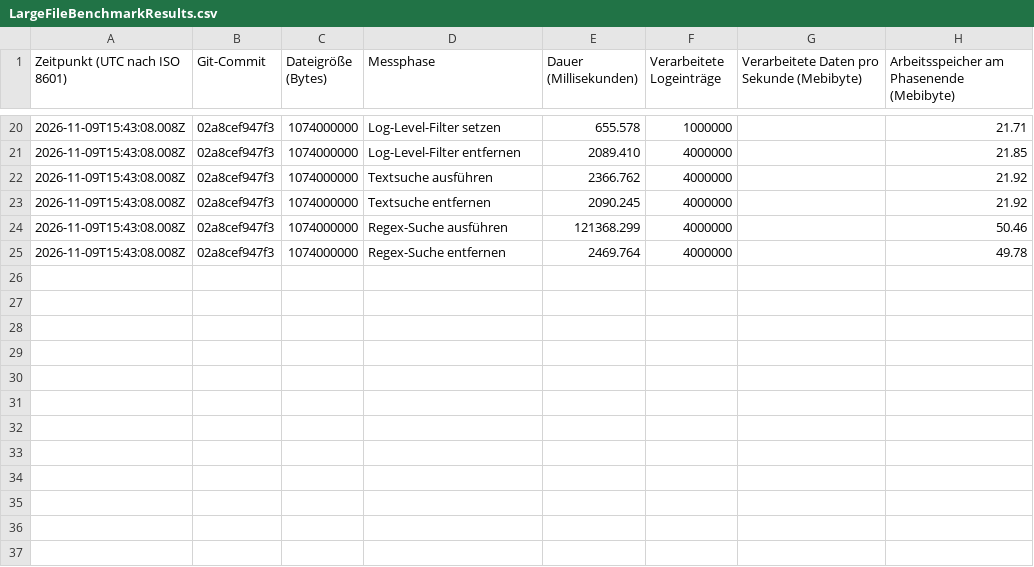
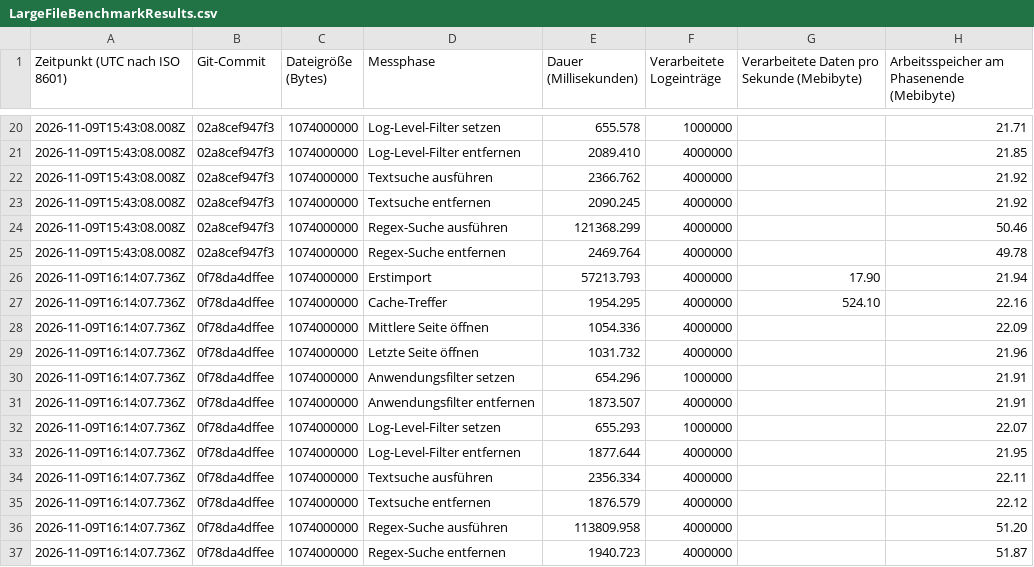
Before and after one commit to Dingola/Qt-LogViewer, a CSV file: Docs/Performance/Results/LargeFileBenchmarkResults.csv, drawn as a sheet; only a part is shown, gaps mark what is left out.

Commit message:
perf(paging): optimize timestamp-ordered cache pages
- select page IDs through the covering timestamp index before metadata joins
- preserve the general query path for filtered and differently sorted results
- record a further 72 percent reduction in deep-page loading time

```diff
--- a/Docs/Performance/Results/LargeFileBenchmarkResults.csv
+++ b/Docs/Performance/Results/LargeFileBenchmarkResults.csv
@@ -25 +25,13 @@ Zeitpunkt (UTC nach ISO 8601);Git-Commit;Dateigröße (Bytes);Messphase;Dauer (M
 2026-11-09T15:43:08.008Z;02a8cef947f3;1074000000;Regex-Suche entfernen;2469.764;4000000;;49.78
+2026-11-09T16:14:07.736Z;0f78da4dffee;1074000000;Erstimport;57213.793;4000000;17.90;21.94
+2026-11-09T16:14:07.736Z;0f78da4dffee;1074000000;Cache-Treffer;1954.295;4000000;524.10;22.16
+2026-11-09T16:14:07.736Z;0f78da4dffee;1074000000;Mittlere Seite öffnen;1054.336;4000000;;22.09
+2026-11-09T16:14:07.736Z;0f78da4dffee;1074000000;Letzte Seite öffnen;1031.732;4000000;;21.96
+2026-11-09T16:14:07.736Z;0f78da4dffee;1074000000;Anwendungsfilter setzen;654.296;1000000;;21.91
+2026-11-09T16:14:07.736Z;0f78da4dffee;1074000000;Anwendungsfilter entfernen;1873.507;4000000;;21.91
+2026-11-09T16:14:07.736Z;0f78da4dffee;1074000000;Log-Level-Filter setzen;655.293;1000000;;22.07
+2026-11-09T16:14:07.736Z;0f78da4dffee;1074000000;Log-Level-Filter entfernen;1877.644;4000000;;21.95
+2026-11-09T16:14:07.736Z;0f78da4dffee;1074000000;Textsuche ausführen;2356.334;4000000;;22.11
+2026-11-09T16:14:07.736Z;0f78da4dffee;1074000000;Textsuche entfernen;1876.579;4000000;;22.12
+2026-11-09T16:14:07.736Z;0f78da4dffee;1074000000;Regex-Suche ausführen;113809.958;4000000;;51.20
+2026-11-09T16:14:07.736Z;0f78da4dffee;1074000000;Regex-Suche entfernen;1940.723;4000000;;51.87
```
Also changed, not shown: 2 other files.
